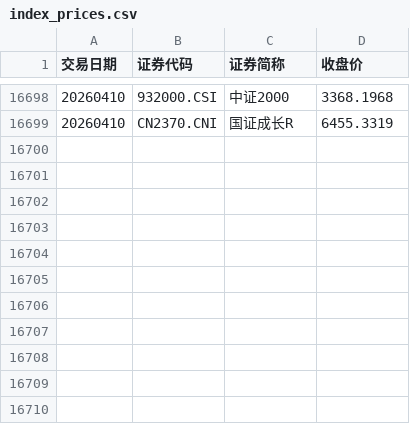
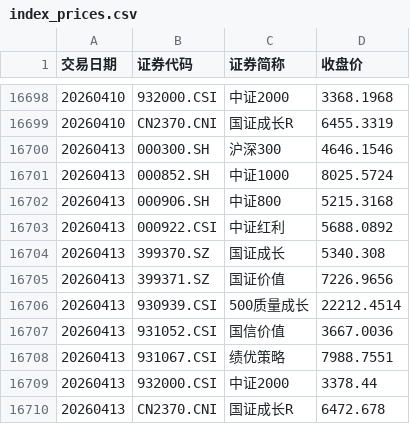
Before and after one commit to ha5h6r000wn/st_idx_visualizer, a CSV file: data/csv/index_prices.csv, drawn as a sheet; only a part is shown, gaps mark what is left out; the diff names each change by its address in the sheet, - before the commit and + after, or states it on an @@ line.

```diff
--- a/data/csv/index_prices.csv
+++ b/data/csv/index_prices.csv
+row 16700: 20260413 | 000300.SH | 沪深300 | 4646.1546
+row 16701: 20260413 | 000852.SH | 中证1000 | 8025.5724
+row 16702: 20260413 | 000906.SH | 中证800 | 5215.3168
+row 16703: 20260413 | 000922.CSI | 中证红利 | 5688.0892
+row 16704: 20260413 | 399370.SZ | 国证成长 | 5340.308
+row 16705: 20260413 | 399371.SZ | 国证价值 | 7226.9656
+row 16706: 20260413 | 930939.CSI | 500质量成长 | 22212.4514
+row 16707: 20260413 | 931052.CSI | 国信价值 | 3667.0036
+row 16708: 20260413 | 931067.CSI | 绩优策略 | 7988.7551
+row 16709: 20260413 | 932000.CSI | 中证2000 | 3378.44
+row 16710: 20260413 | CN2370.CNI | 国证成长R | 6472.678
```
Also changed, not shown: data/csv/bond_yields.csv, data/csv/index_valuations.csv, 1 other file.
